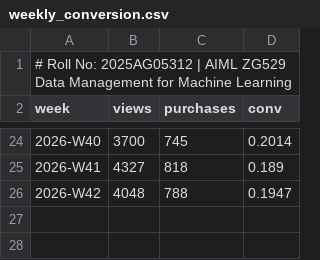
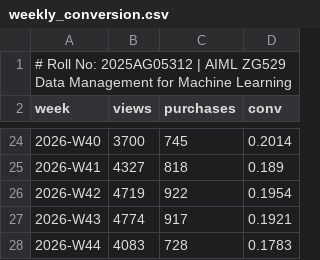
Before and after one commit to jayatimishra/dm4ml-recsys-2025AG05312, a CSV file: reports/analytics/weekly_conversion.csv, drawn as a sheet; only a part is shown, gaps mark what is left out.

```diff
--- a/reports/analytics/weekly_conversion.csv
+++ b/reports/analytics/weekly_conversion.csv
@@ -25,2 +25,4 @@ week,views,purchases,conv
 2026-W41,4327,818,0.189
-2026-W42,4048,788,0.1947
+2026-W42,4719,922,0.1954
+2026-W43,4774,917,0.1921
+2026-W44,4083,728,0.1783
```
Also changed, not shown: reports/analytics/top_categories_by_revenue.csv, reports/ingestion_audit.csv, 22 other files.
